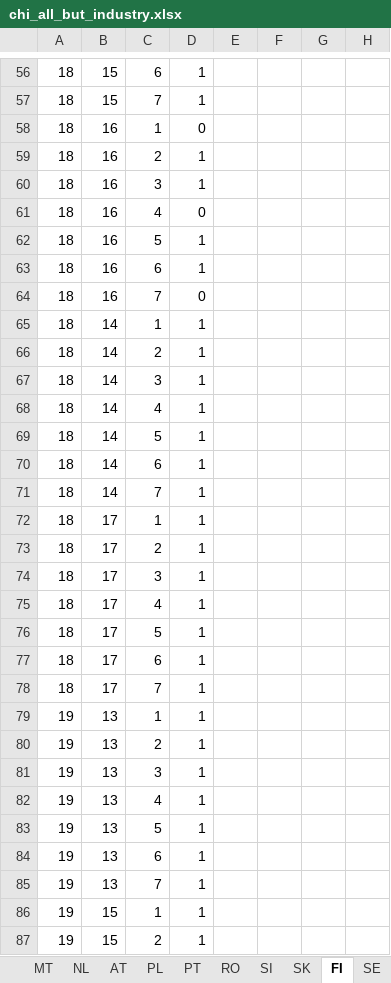
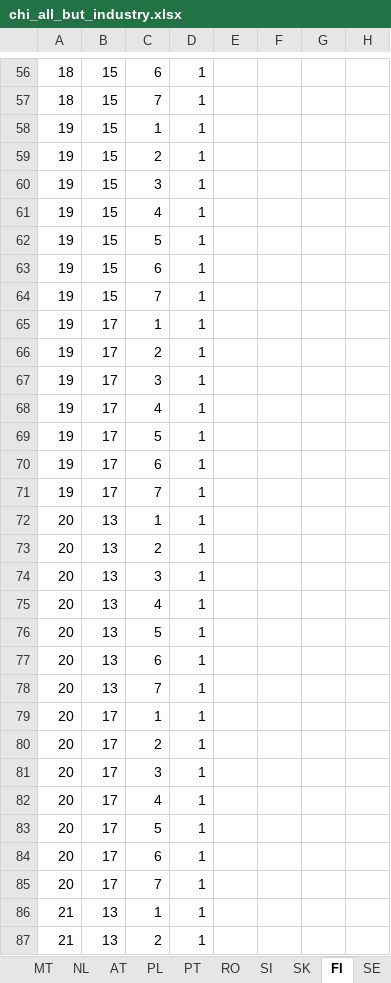
Before and after one commit to fraunhofer-isi/micat, an Excel workbook: import/raw_data/action_type_fuel_split_coefficient/chi_all_but_industry.xlsx, sheet FI, drawn as a sheet; only a part is shown, gaps mark what is left out; the shorter side is filled out with more unchanged rows; values as stored, in another font and other column widths than the file's, no borders; rows hold the shown columns only; the diff covers the shown part only; the diff names each change by its address in the sheet, - before the commit and + after, or states it on an @@ line.

```diff
--- a/import/raw_data/action_type_fuel_split_coefficient/chi_all_but_industry.xlsx (sheet FI)
+++ b/import/raw_data/action_type_fuel_split_coefficient/chi_all_but_industry.xlsx (sheet FI)
-row 58: 18 | 16 | 1 | 0
-row 59: 18 | 16 | 2 | 1
-row 60: 18 | 16 | 3 | 1
-row 61: 18 | 16 | 4 | 0
-row 62: 18 | 16 | 5 | 1
-row 63: 18 | 16 | 6 | 1
-row 64: 18 | 16 | 7 | 0
-row 65: 18 | 14 | 1 | 1
-row 66: 18 | 14 | 2 | 1
-row 67: 18 | 14 | 3 | 1
-row 68: 18 | 14 | 4 | 1
-row 69: 18 | 14 | 5 | 1
-row 70: 18 | 14 | 6 | 1
-row 71: 18 | 14 | 7 | 1
-row 72: 18 | 17 | 1 | 1
-row 73: 18 | 17 | 2 | 1
-row 74: 18 | 17 | 3 | 1
-row 75: 18 | 17 | 4 | 1
-row 76: 18 | 17 | 5 | 1
-row 77: 18 | 17 | 6 | 1
-row 78: 18 | 17 | 7 | 1
-row 79: 19 | 13 | 1 | 1
-row 80: 19 | 13 | 2 | 1
-row 81: 19 | 13 | 3 | 1
-row 82: 19 | 13 | 4 | 1
-row 83: 19 | 13 | 5 | 1
-row 84: 19 | 13 | 6 | 1
-row 85: 19 | 13 | 7 | 1
```
Also changed, not shown: 98 removed rows, 3 edited cells and merged cells elsewhere in this sheet, sheet MT, sheet NL, sheet CY, sheet SE, sheet SK, sheet DK, 21 more sheets, hidden cells, import/raw_data/action_type_fuel_split_coefficient/chi_missing_entries.xlsx, import/raw_data/e3m/e3m_parameters_updated.xlsx, 46 other files.
